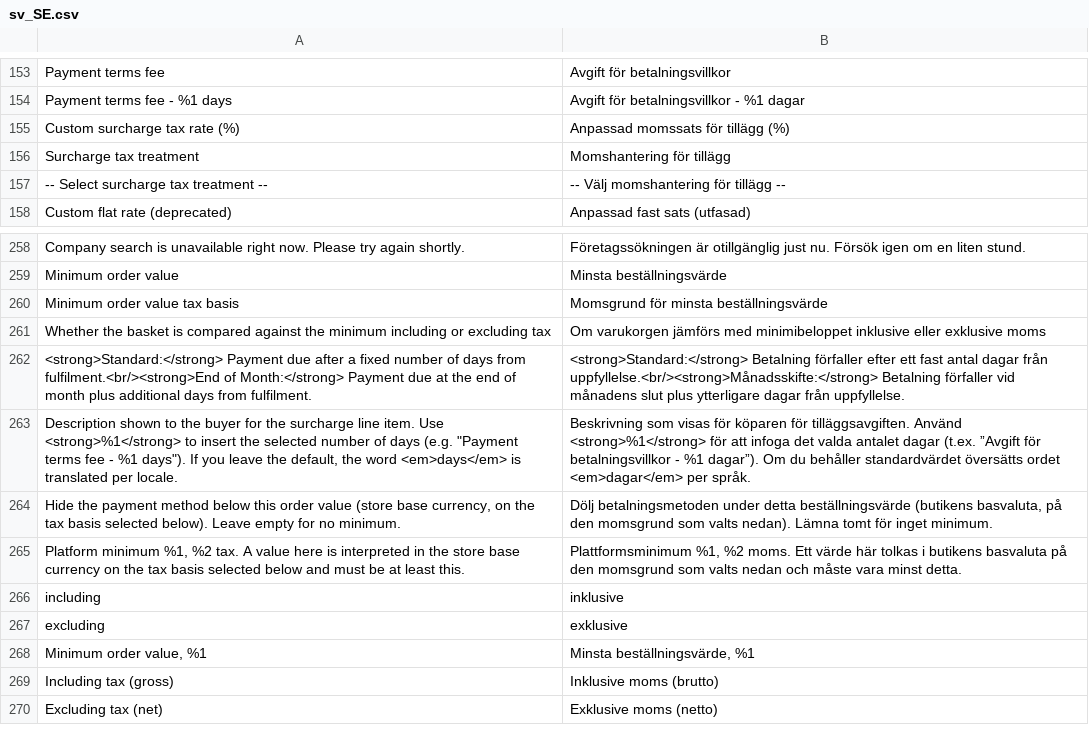
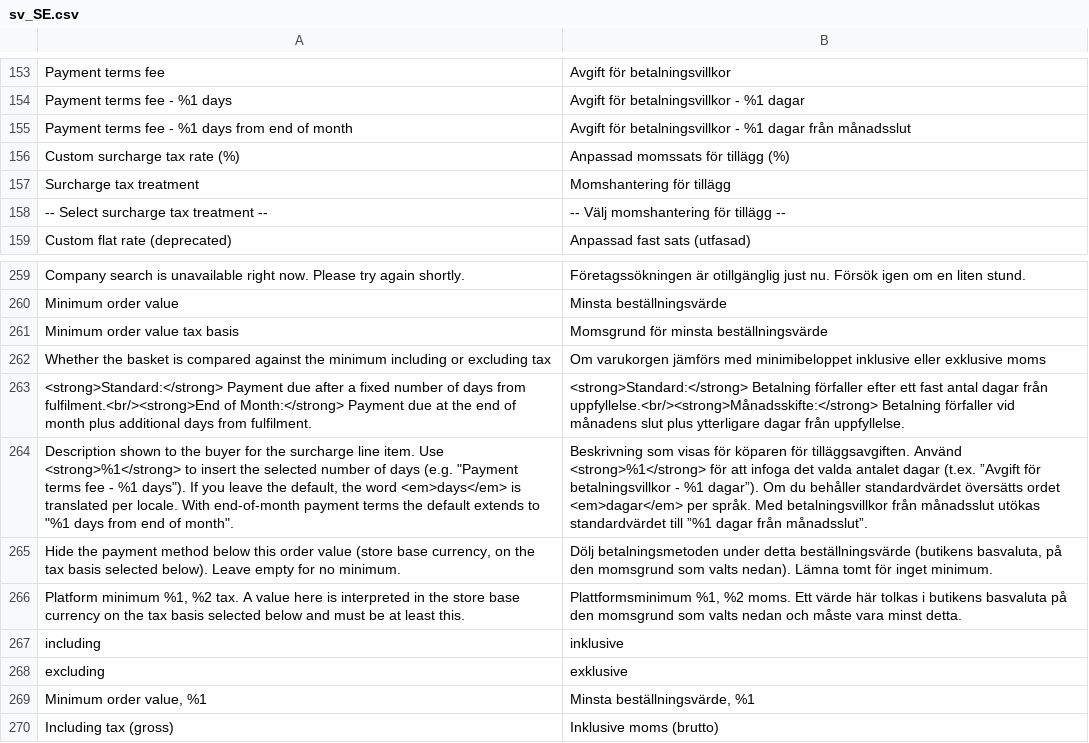
Before and after one commit to two-inc/magento-plugin, a CSV file: i18n/sv_SE.csv, drawn as a sheet; only a part is shown, gaps mark what is left out; the shorter side is filled out with more unchanged rows; addresses are those after the commit; the diff names each change by its address in the sheet, - before the commit and + after, or states it on an @@ line.

```diff
--- a/i18n/sv_SE.csv
+++ b/i18n/sv_SE.csv
+row 155: Payment terms fee - %1 days from end of month | Avgift för betalningsvillkor - %1 dagar från månadsslut
-A264: …per locale.
+A264: …per locale. With end-of-month payment terms the default extends to "%1 days from end of month".
-B264: …per språk.
+B264: …per språk. Med betalningsvillkor från månadsslut utökas standardvärdet till ”%1 dagar från månadsslut”.
```
Also changed, not shown: i18n/nb_NO.csv, i18n/nl_NL.csv, 4 other files.
